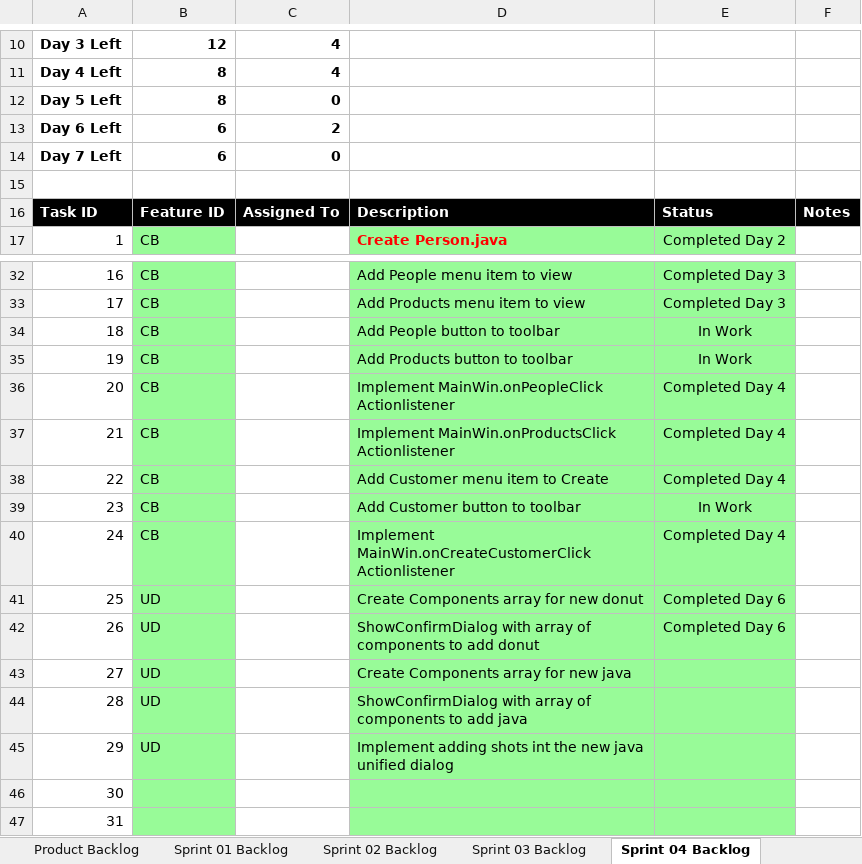
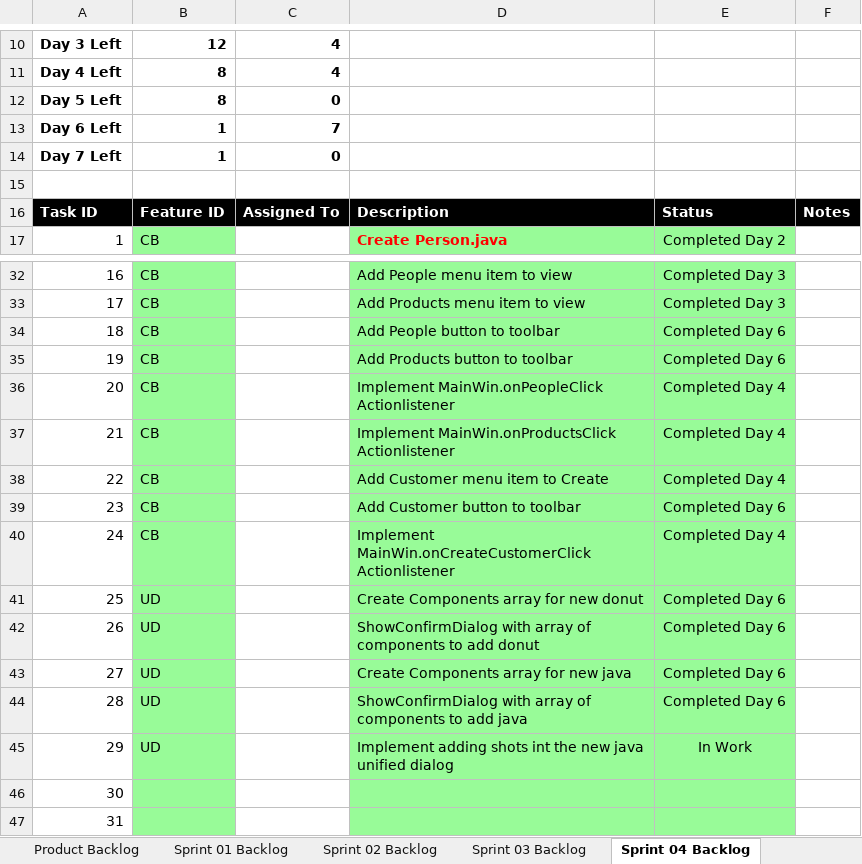
Before and after one commit to Waseem-Alkasbutrus/cse1325, an Excel workbook: P09/JADE_Scrum.xlsx, sheet Sprint 04 Backlog, drawn as a sheet; only a part is shown, gaps mark what is left out; values as stored, in another font and other column widths than the file's, no borders; charts and pictures not drawn; the diff names each change by its address in the sheet, - before the commit and + after, or states it on an @@ line.

Commit message:
JADE_Scrum.xlsx Updated backlog

```diff
--- a/P09/JADE_Scrum.xlsx (sheet Sprint 04 Backlog)
+++ b/P09/JADE_Scrum.xlsx (sheet Sprint 04 Backlog)
-B13:B14: 6
+B13:B14: 1
-C13: 2
+C13: 7
-E34:E35: In Work
+E34:E35: Completed Day 6
-E39: In Work
+E39: Completed Day 6
-E43:E44: (empty)
+E43:E44: Completed Day 6
-E45: (empty)
+E45: In Work
```
Also changed, not shown: sheet Product Backlog, charts or pictures.
